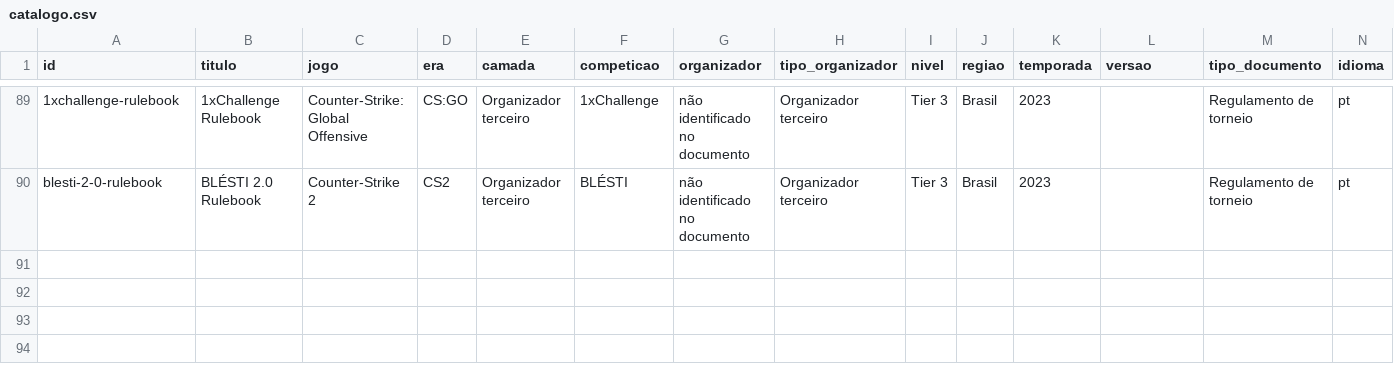
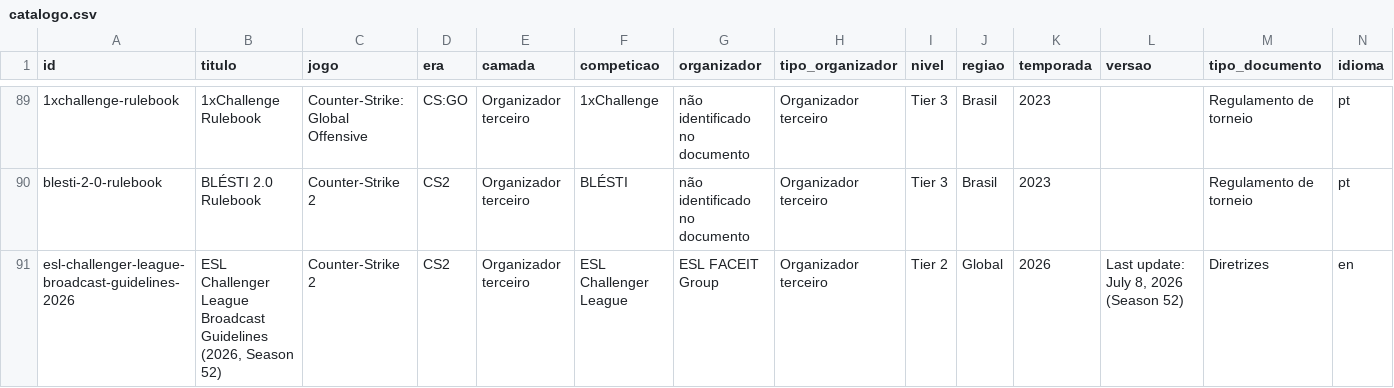
Before and after one commit to vitoriaveig/cs2-esports-regras, a CSV file: catalogo/catalogo.csv, drawn as a sheet; only a part is shown, gaps mark what is left out; rows hold the shown columns only; the diff names each change by its address in the sheet, - before the commit and + after, or states it on an @@ line.

```diff
--- a/catalogo/catalogo.csv
+++ b/catalogo/catalogo.csv
+row 91: esl-challenger-league-broadcast-guidelines-2026 | ESL Challenger League Broadcast Guidelines (2026, Season 52) | Counter-Strike 2 | CS2 | Organizador terceiro | ESL Challenger League | ESL FACEIT Group | Organizador terceiro | Tier 2 | Global | 2026 | Last update: July 8, 2026 (Season 52) | Diretrizes | en
```
Also changed, not shown: catalogo/fontes.csv, manifest.csv, 2 other files.
